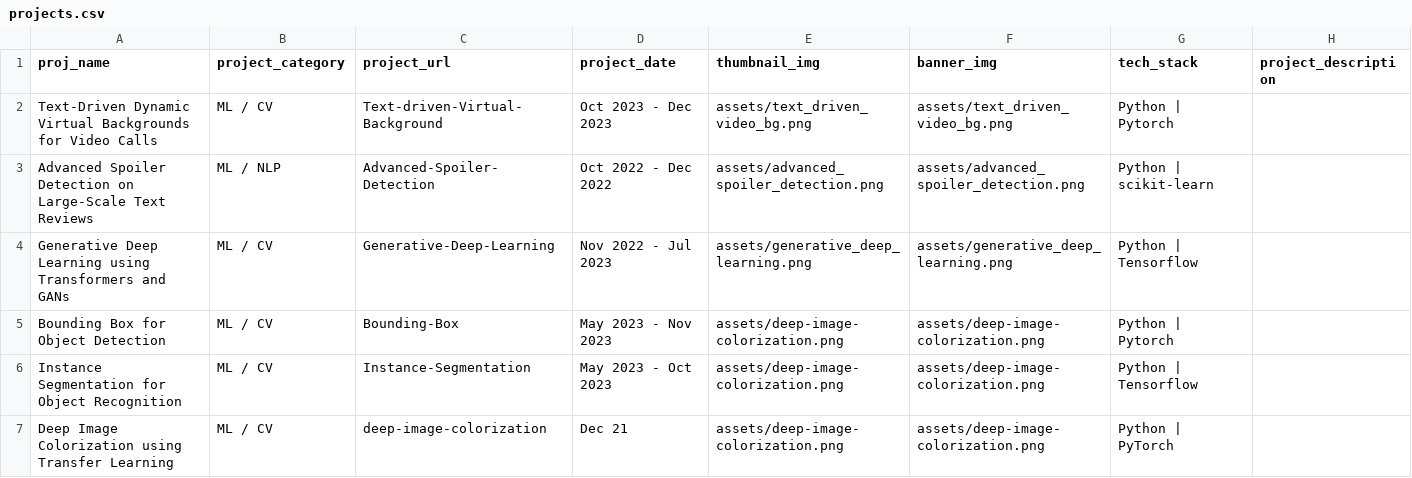
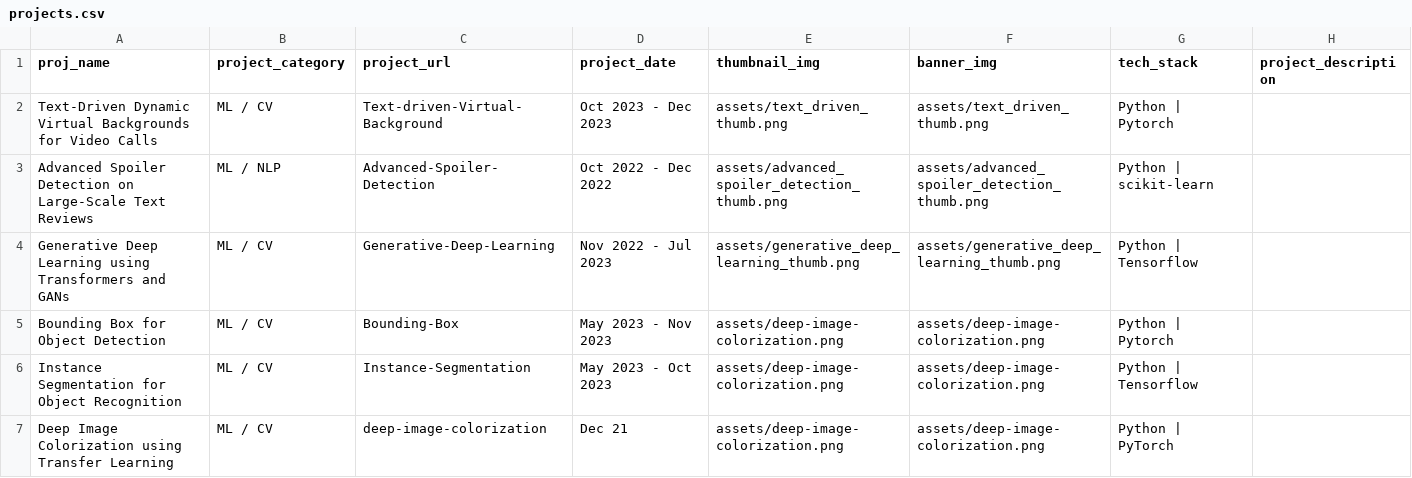
Before and after one commit to Akash-Sundar/portfolio, a CSV file: scripts/projects.csv, drawn as a sheet; only a part is shown.

```diff
--- a/scripts/projects.csv
+++ b/scripts/projects.csv
@@ -1,5 +1,5 @@
 proj_name,project_category,project_url,project_date,thumbnail_img,banner_img,tech_stack,project_description,,,,,,,,
-Text-Driven Dynamic Virtual Backgrounds for Video Calls,ML / CV,Text-driven-Virtual-Background,Oct 2023 - Dec 2023,assets/text_driven_video_bg.png,assets/text_driven_video_bg.png,Python | Pytorch,,,,,,,,,
-Advanced Spoiler Detection on Large-Scale Text Reviews,ML / NLP,Advanced-Spoiler-Detection,Oct 2022 - Dec 2022,assets/advanced_spoiler_detection.png,assets/advanced_spoiler_detection.png,Python | scikit-learn,,,,,,,,,
-Generative Deep Learning using Transformers and GANs,ML / CV,Generative-Deep-Learning,Nov 2022 - Jul 2023,assets/generative_deep_learning.png,assets/generative_deep_learning.png,Python | Tensorflow,,,,,,,,,
+Text-Driven Dynamic Virtual Backgrounds for Video Calls,ML / CV,Text-driven-Virtual-Background,Oct 2023 - Dec 2023,assets/text_driven_thumb.png,assets/text_driven_thumb.png,Python | Pytorch,,,,,,,,,
+Advanced Spoiler Detection on Large-Scale Text Reviews,ML / NLP,Advanced-Spoiler-Detection,Oct 2022 - Dec 2022,assets/advanced_spoiler_detection_thumb.png,assets/advanced_spoiler_detection_thumb.png,Python | scikit-learn,,,,,,,,,
+Generative Deep Learning using Transformers and GANs,ML / CV,Generative-Deep-Learning,Nov 2022 - Jul 2023,assets/generative_deep_learning_thumb.png,assets/generative_deep_learning_thumb.png,Python | Tensorflow,,,,,,,,,
 Bounding Box for Object Detection,ML / CV,Bounding-Box,May 2023 - Nov 2023,assets/deep-image-colorization.png,assets/deep-image-colorization.png,Python | Pytorch,,,,,,,,,
```
Also changed, not shown: 4 other files.
